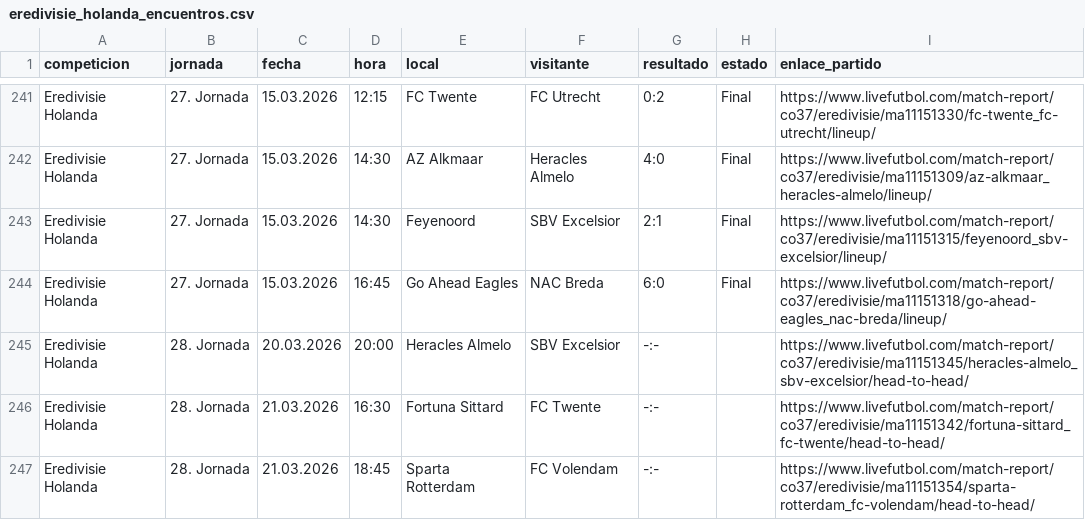
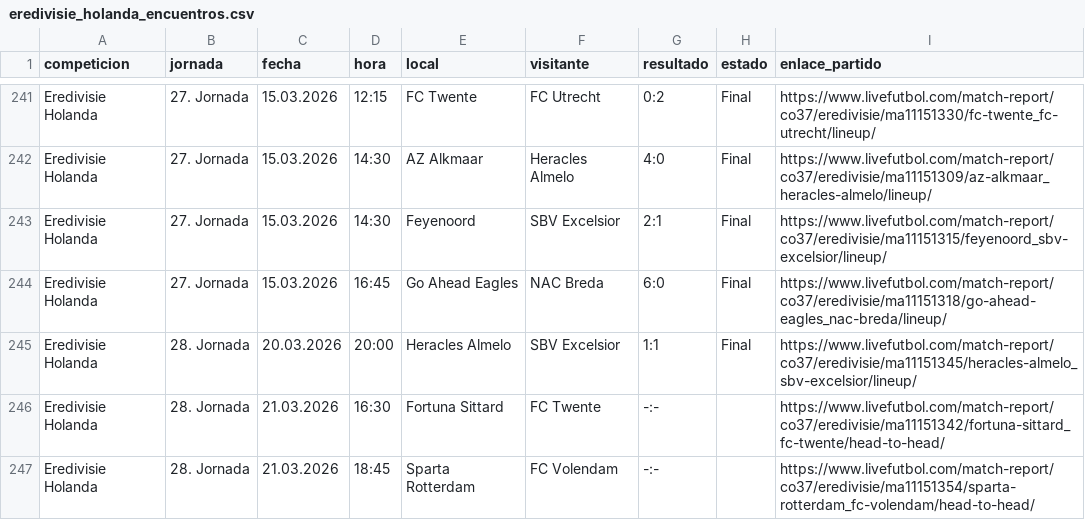
Before and after one commit to SistGoyPeru/SistGoyPro2026, a CSV file: eredivisie_holanda_encuentros.csv, drawn as a sheet; only a part is shown, gaps mark what is left out.

```diff
--- a/eredivisie_holanda_encuentros.csv
+++ b/eredivisie_holanda_encuentros.csv
@@ -244,3 +244,3 @@ Eredivisie Holanda,27. Jornada,15.03.2026,14:30,Feyenoord,SBV Excelsior,2:1,Fina
 Eredivisie Holanda,27. Jornada,15.03.2026,16:45,Go Ahead Eagles,NAC Breda,6:0,Final,https://www.livefutbol.com/match-report/co37/eredivisie/ma11151318/go-ahead-eagles_nac-breda/lineup/
-Eredivisie Holanda,28. Jornada,20.03.2026,20:00,Heracles Almelo,SBV Excelsior,-:-,,https://www.livefutbol.com/match-report/co37/eredivisie/ma11151345/heracles-almelo_sbv-excelsior/head-to-head/
+Eredivisie Holanda,28. Jornada,20.03.2026,20:00,Heracles Almelo,SBV Excelsior,1:1,Final,https://www.livefutbol.com/match-report/co37/eredivisie/ma11151345/heracles-almelo_sbv-excelsior/lineup/
 Eredivisie Holanda,28. Jornada,21.03.2026,16:30,Fortuna Sittard,FC Twente,-:-,,https://www.livefutbol.com/match-report/co37/eredivisie/ma11151342/fortuna-sittard_fc-twente/head-to-head/
```
Also changed, not shown: bundesliga1_alemania_encuentros.csv, liga1_españa_encuentros.csv, 10 other files.
